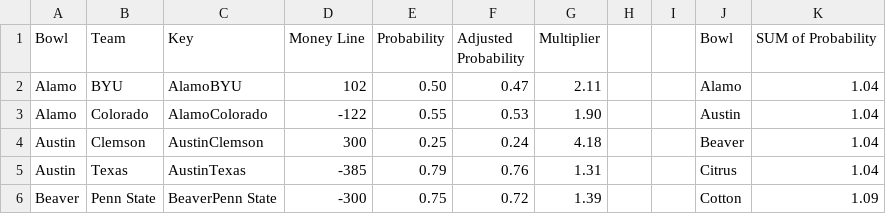
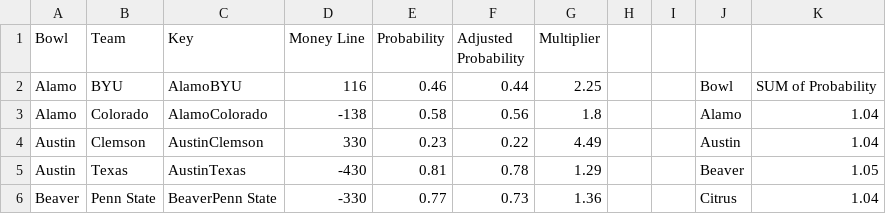
Before and after one commit to kjmerf/bowl_pool, a CSV file: sample_data/multipliers/multipliers.csv, drawn as a sheet; only a part is shown; the diff covers the shown part only.

Commit message:
updating multipliers

```diff
--- a/sample_data/multipliers/multipliers.csv
+++ b/sample_data/multipliers/multipliers.csv
@@ -1,6 +1,6 @@
-Bowl,Team,Key,Money Line,Probability,Adjusted Probability,Multiplier,,,Bowl,SUM of Probability
-Alamo,BYU,AlamoBYU,102,0.50,0.47,2.11,,,Alamo,1.04
-Alamo,Colorado,AlamoColorado,-122,0.55,0.53,1.90,,,Austin,1.04
-Austin,Clemson,AustinClemson,300,0.25,0.24,4.18,,,Beaver,1.04
-Austin,Texas,AustinTexas,-385,0.79,0.76,1.31,,,Citrus,1.04
-Beaver,Penn State,BeaverPenn State,-300,0.75,0.72,1.39,,,Cotton,1.09
+Bowl,Team,Key,Money Line,Probability,Adjusted Probability,Multiplier,,,,
+Alamo,BYU,AlamoBYU,116,0.46,0.44,2.25,,,Bowl,SUM of Probability
+Alamo,Colorado,AlamoColorado,-138,0.58,0.56,1.8,,,Alamo,1.04
+Austin,Clemson,AustinClemson,330,0.23,0.22,4.49,,,Austin,1.04
+Austin,Texas,AustinTexas,-430,0.81,0.78,1.29,,,Beaver,1.05
+Beaver,Penn State,BeaverPenn State,-330,0.77,0.73,1.36,,,Citrus,1.04
```
Also changed, not shown: 142 edited cells elsewhere in this file.
